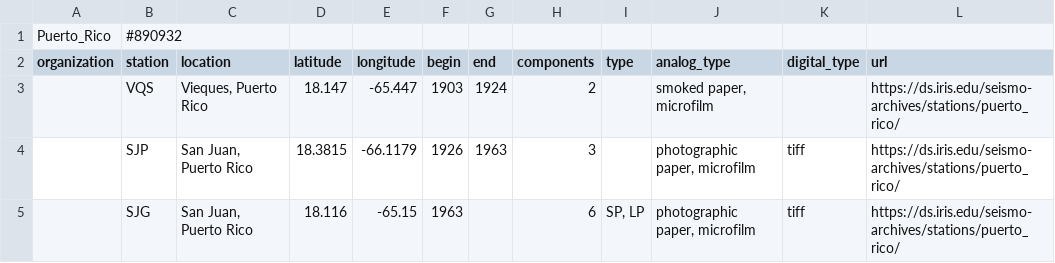
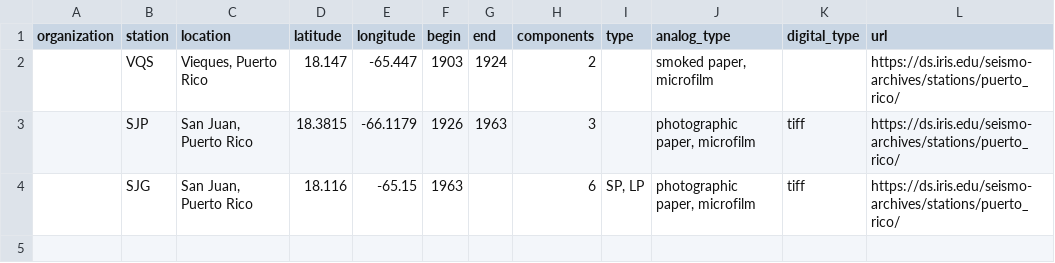
Before and after one commit to dyikwong/dyikwong.github.io, a CSV file: station_data/Puerto_Rico.csv, drawn as a sheet; the diff names each change by its address in the sheet, - before the commit and + after, or states it on an @@ line.

```diff
--- a/station_data/Puerto_Rico.csv
+++ b/station_data/Puerto_Rico.csv
-row 1: Puerto_Rico | #890932
```
Also changed, not shown: station_data/CNSN (USGS).csv, station_data/Carnegie.csv, 12 other files.
